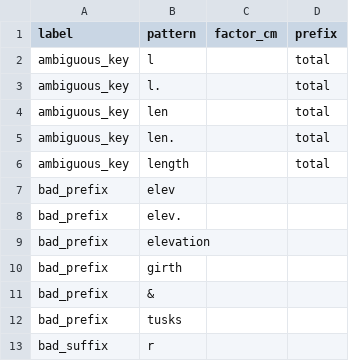
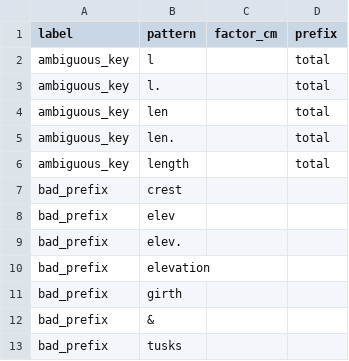
Before and after one commit to rafelafrance/PowerRANGES, a CSV file: ranges/pylib/rules/terms/total_length_terms.csv, drawn as a sheet; only a part is shown; the shorter side is filled out with more unchanged rows.

```diff
--- a/ranges/pylib/rules/terms/total_length_terms.csv
+++ b/ranges/pylib/rules/terms/total_length_terms.csv
@@ -6,2 +6,3 @@ ambiguous_key,len.,,total
 ambiguous_key,length,,total
+bad_prefix,crest
 bad_prefix,elev
```
Also changed, not shown: docs/traits.csv, 12 other files.
